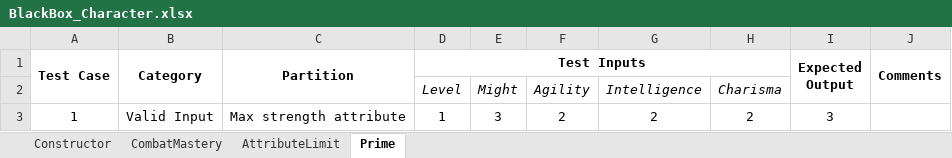
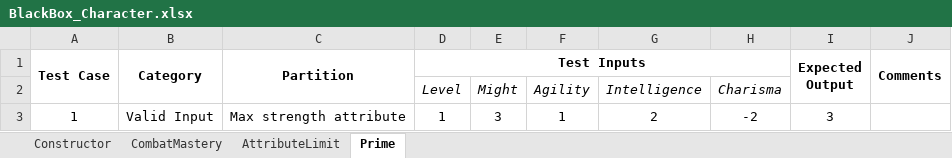
Before and after one commit to apaquette/DC20-Character-Builder, an Excel workbook: DC20Models.nUnitTests/Unit Tests/Character/BlackBox_Character.xlsx, sheet Prime, drawn as a sheet; values as stored, in another font and other column widths than the file's, no borders; the diff names each change by its address in the sheet, - before the commit and + after, or states it on an @@ line.

Commit message:
Refactor: Modified test case for prime attribute to use a valid attribute selection based on the game rules (using standard array)

```diff
--- a/DC20Models.nUnitTests/Unit Tests/Character/BlackBox_Character.xlsx (sheet Prime)
+++ b/DC20Models.nUnitTests/Unit Tests/Character/BlackBox_Character.xlsx (sheet Prime)
-F3: 2
+F3: 1
-H3: 2
+H3: -2
```
Also changed, not shown: 1 other file.
